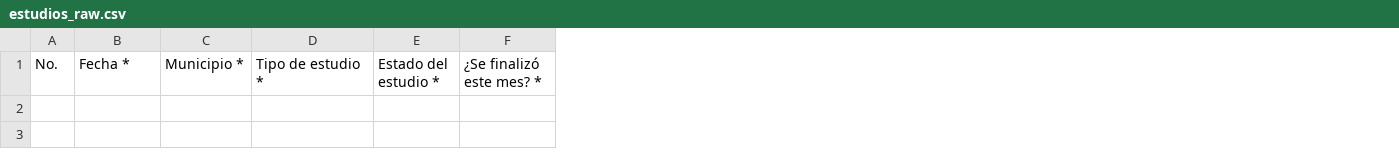
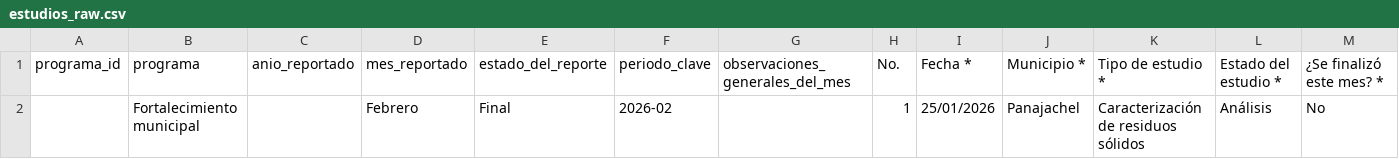
Before and after one commit to geograficaaala/adala-dashboard, a CSV file: data_raw/fortalecimiento_municipal/estudios_raw.csv, drawn as a sheet; only a part is shown; rows hold the shown columns only; the diff names each change by its address in the sheet, - before the commit and + after, or states it on an @@ line.

```diff
--- a/data_raw/fortalecimiento_municipal/estudios_raw.csv
+++ b/data_raw/fortalecimiento_municipal/estudios_raw.csv
+column A (programa_id), empty
+column B (programa), empty
+column C (anio_reportado), empty
+column D (mes_reportado), empty
+column E (estado_del_reporte), empty
+column F (periodo_clave), empty
+column G (observaciones_generales_del_mes), empty
+row 2:  | Fortalecimiento municipal |  | Febrero | Final | 2026-02 |  | 1 | 25/01/2026 | Panajachel | Caracterización de residuos sólidos | Análisis | No
```
Also changed, not shown: data_raw/fortalecimiento_municipal/capacitaciones_raw.csv, data_raw/fortalecimiento_municipal/modulos_raw.csv, 6 other files.
